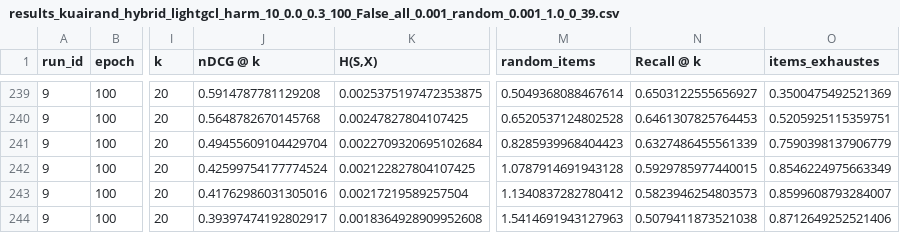
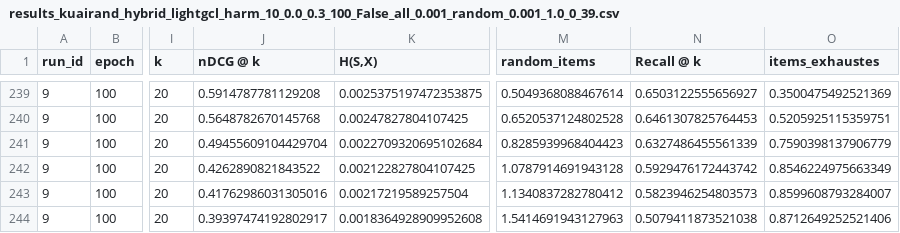
Before and after one commit to geektoni/collective-action-recsys, a CSV file: results/05_results_collective_strategies/results/results_kuairand_hybrid_lightgcl_harm_10_0.0_0.3_100_False_all_0.001_random_0.001_1.0_0_39.csv, drawn as a sheet; only a part is shown, gaps mark what is left out; the diff names each change by its address in the sheet, - before the commit and + after, or states it on an @@ line.

```diff
--- a/results/05_results_collective_strategies/results/results_kuairand_hybrid_lightgcl_harm_10_0.0_0.3_100_False_all_0.001_random_0.001_1.0_0_39.csv
+++ b/results/05_results_collective_strategies/results/results_kuairand_hybrid_lightgcl_harm_10_0.0_0.3_100_False_all_0.001_random_0.001_1.0_0_39.csv
-J242 (nDCG @ k): 0.42599754177774524
+J242 (nDCG @ k): 0.4262890821843522
-N242 (Recall @ k): 0.5929785977440015
+N242 (Recall @ k): 0.5929476172443742
```
Also changed, not shown: results/05_results_collective_strategies/results/results_kuairand_hybrid_lightgcl_harm_10_0.0_0.3_100_False_all_0.001_likes_0.001_1.0_0_39.csv, results/05_results_collective_strategies/results/results_kuairand_hybrid_lightgcl_harm_10_0.0_0.3_100_False_all_0.001_likes_0.01_1.0_0_39.csv, 47 other files.
